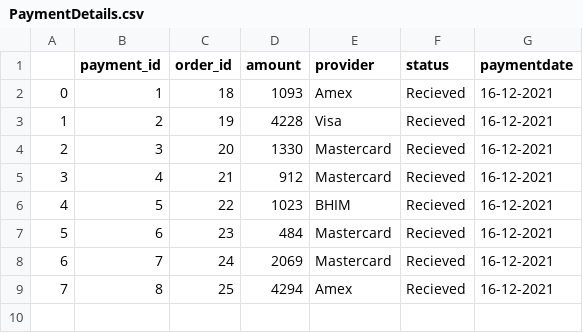
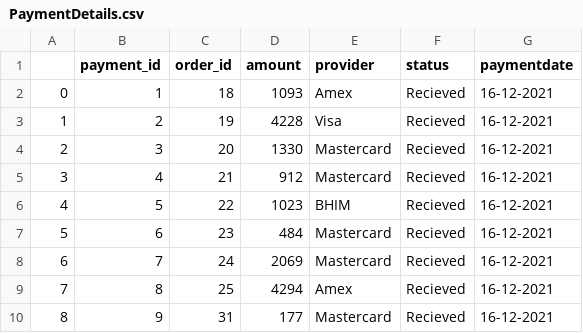
Before and after one commit to fullstackguyhere/PythonProject, a CSV file: data/PaymentDetails.csv, drawn as a sheet.

```diff
--- a/data/PaymentDetails.csv
+++ b/data/PaymentDetails.csv
@@ -9 +9,2 @@
 7,8,25,4294,Amex,Recieved,16-12-2021
+8,9,31,177,Mastercard,Recieved,16-12-2021
```
Also changed, not shown: data/OrderDetails.csv, data/OrderItems.csv, 8 other files.
